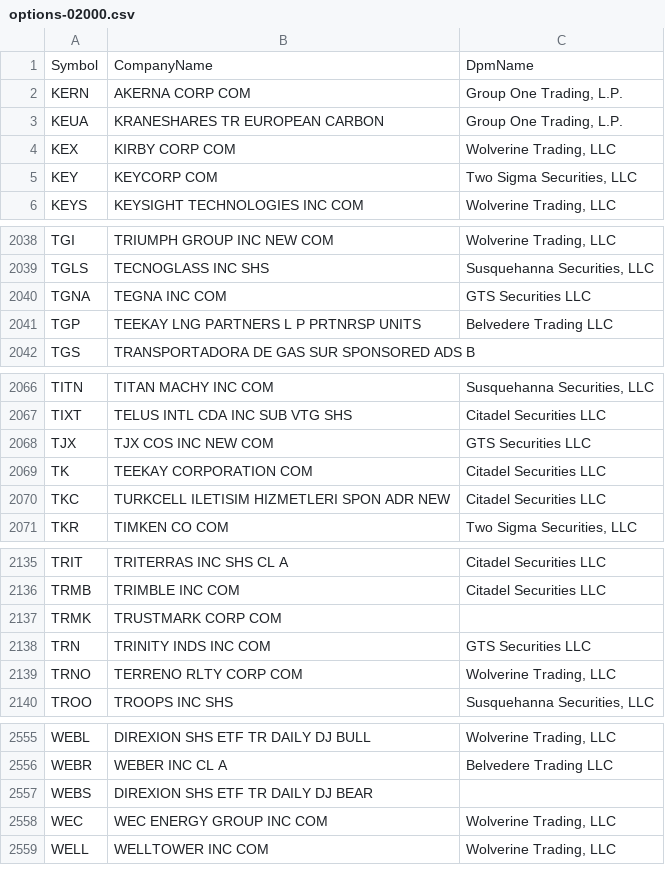
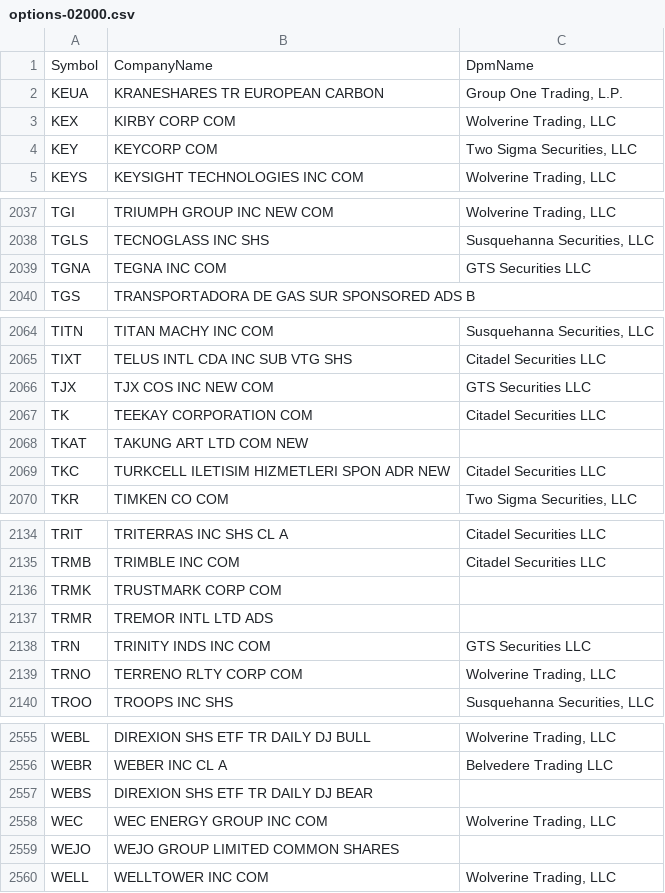
Before and after one commit to haoenhui/usa-optionable-stocks, a CSV file: options-02000.csv, drawn as a sheet; only a part is shown, gaps mark what is left out; removed rows and columns are numbered as before the commit, all else as after; the diff covers the shown part only; the diff names each change by its address in the sheet, - before the commit and + after, or states it on an @@ line.

```diff
--- a/options-02000.csv
+++ b/options-02000.csv
-row 2: KERN | AKERNA CORP COM | Group One Trading, L.P.
-row 2041: TGP | TEEKAY LNG PARTNERS L P PRTNRSP UNITS | Belvedere Trading LLC
+row 2068: TKAT | TAKUNG ART LTD COM NEW
+row 2137: TRMR | TREMOR INTL LTD ADS
+row 2559: WEJO | WEJO GROUP LIMITED COMMON SHARES
```
Also changed, not shown: 1 edited cell elsewhere in this file, options-00000.csv, weekly-options-00000.csv.
